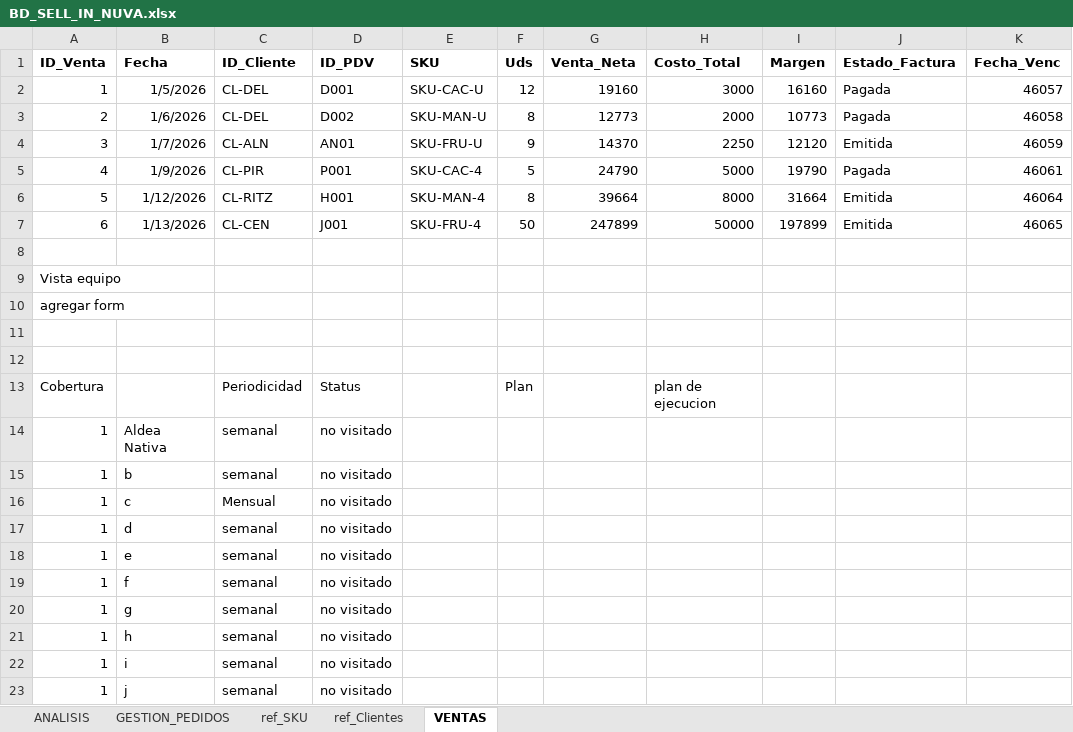
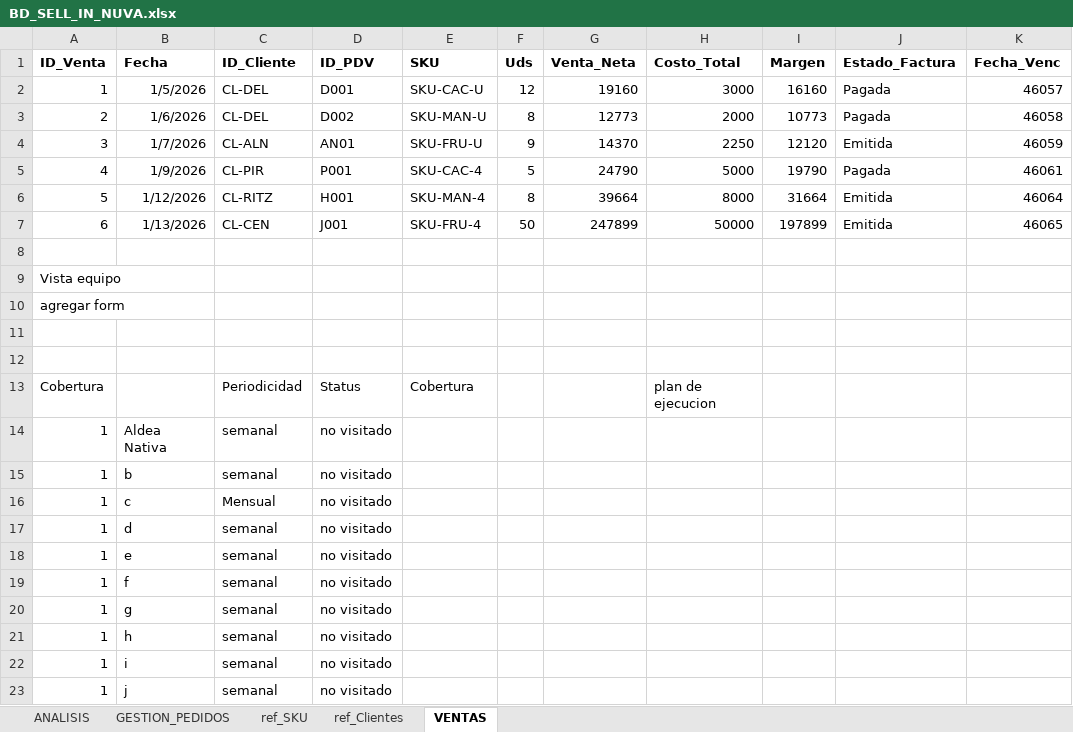
Before and after one commit to joacojimenezc/Proyecto-Nuva-Oxi, an Excel workbook: 1 venta sell in/BD_SELL_IN_NUVA.xlsx, sheet VENTAS, drawn as a sheet; only a part is shown; values as stored, in another font and other column widths than the file's, no borders; the diff names each change by its address in the sheet, - before the commit and + after, or states it on an @@ line.

Commit message:
auto-sync: 2026-07-08 13:05:41

```diff
--- a/1 venta sell in/BD_SELL_IN_NUVA.xlsx (sheet VENTAS)
+++ b/1 venta sell in/BD_SELL_IN_NUVA.xlsx (sheet VENTAS)
-E13 (SKU): (empty)
+E13 (SKU): Cobertura
-F13 (Uds): Plan
+F13 (Uds): (empty)
```
